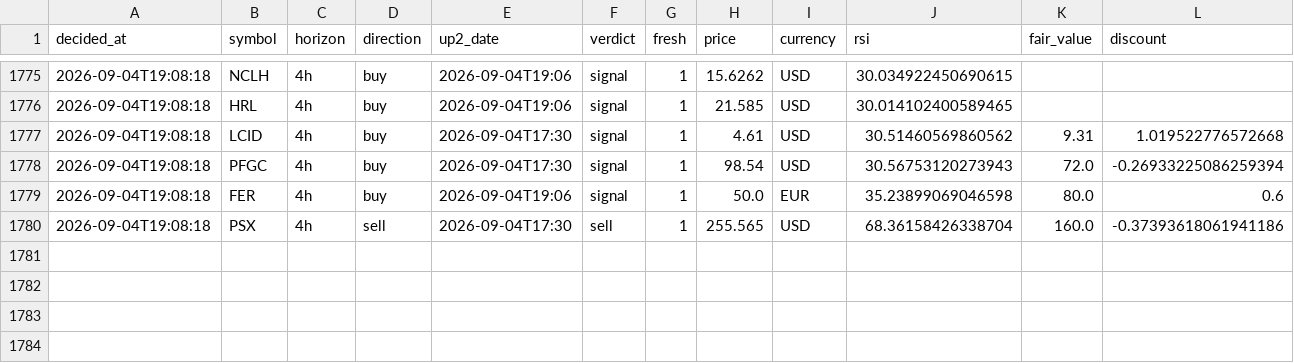
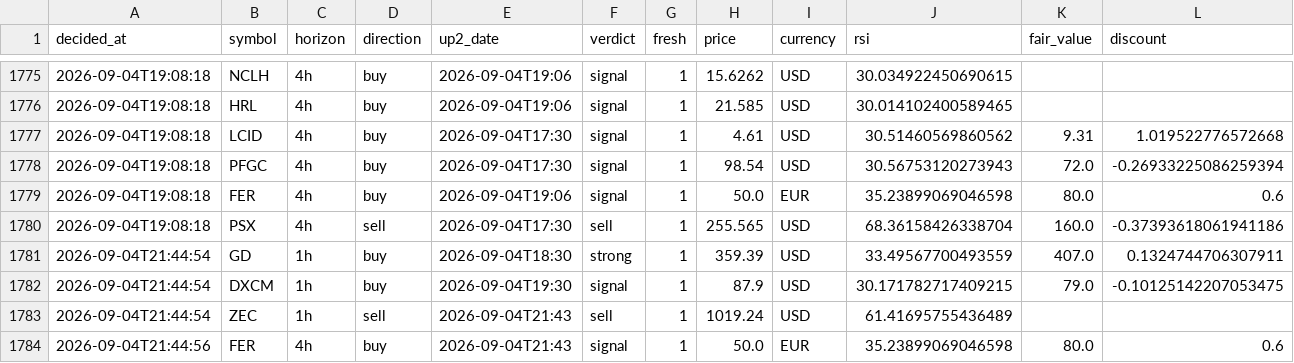
Before and after one commit to Bas-de-G/stock_rsi_screener, a CSV file: recommendations.csv, drawn as a sheet; only a part is shown, gaps mark what is left out; rows hold the shown columns only; the diff names each change by its address in the sheet, - before the commit and + after, or states it on an @@ line.

```diff
--- a/recommendations.csv
+++ b/recommendations.csv
+row 1781: 2026-09-04T21:44:54 | GD | 1h | buy | 2026-09-04T18:30 | strong | 1 | 359.39 | USD | 33.49567700493559 | 407.0 | 0.1324744706307911
+row 1782: 2026-09-04T21:44:54 | DXCM | 1h | buy | 2026-09-04T19:30 | signal | 1 | 87.9 | USD | 30.171782717409215 | 79.0 | -0.10125142207053475
+row 1783: 2026-09-04T21:44:54 | ZEC | 1h | sell | 2026-09-04T21:43 | sell | 1 | 1019.24 | USD | 61.41695755436489
+row 1784: 2026-09-04T21:44:56 | FER | 4h | buy | 2026-09-04T21:43 | signal | 1 | 50.0 | EUR | 35.23899069046598 | 80.0 | 0.6
```
Also changed, not shown: data/latest.csv, 3 other files.
